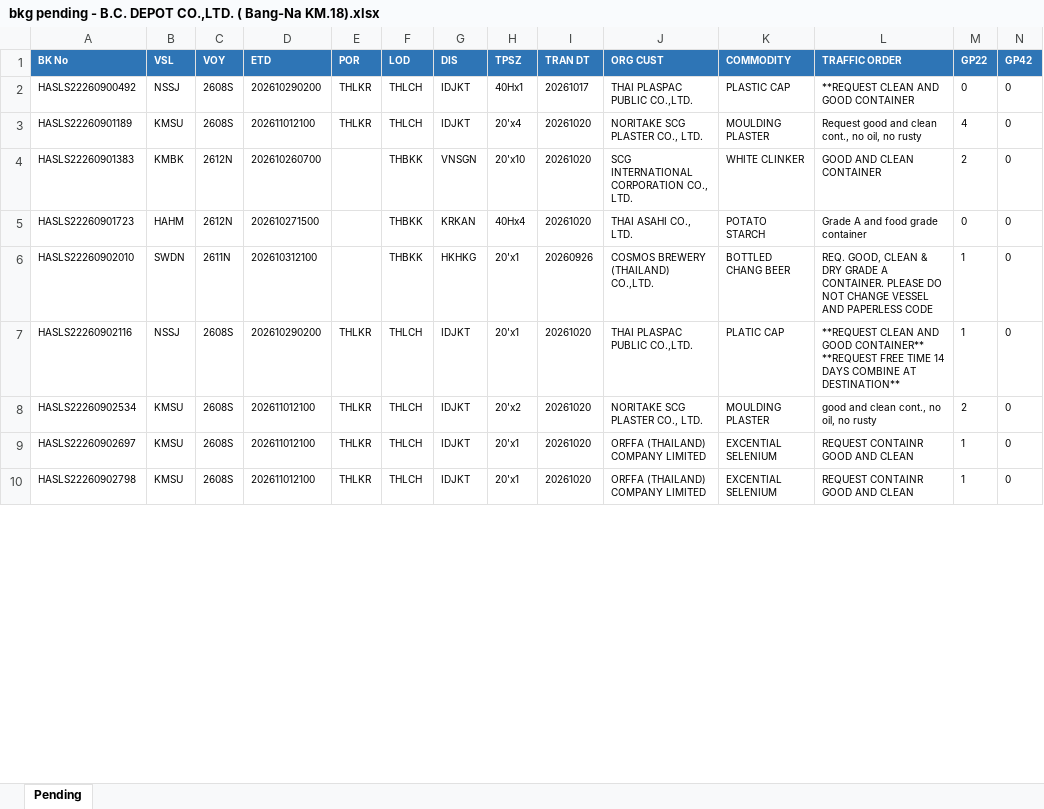
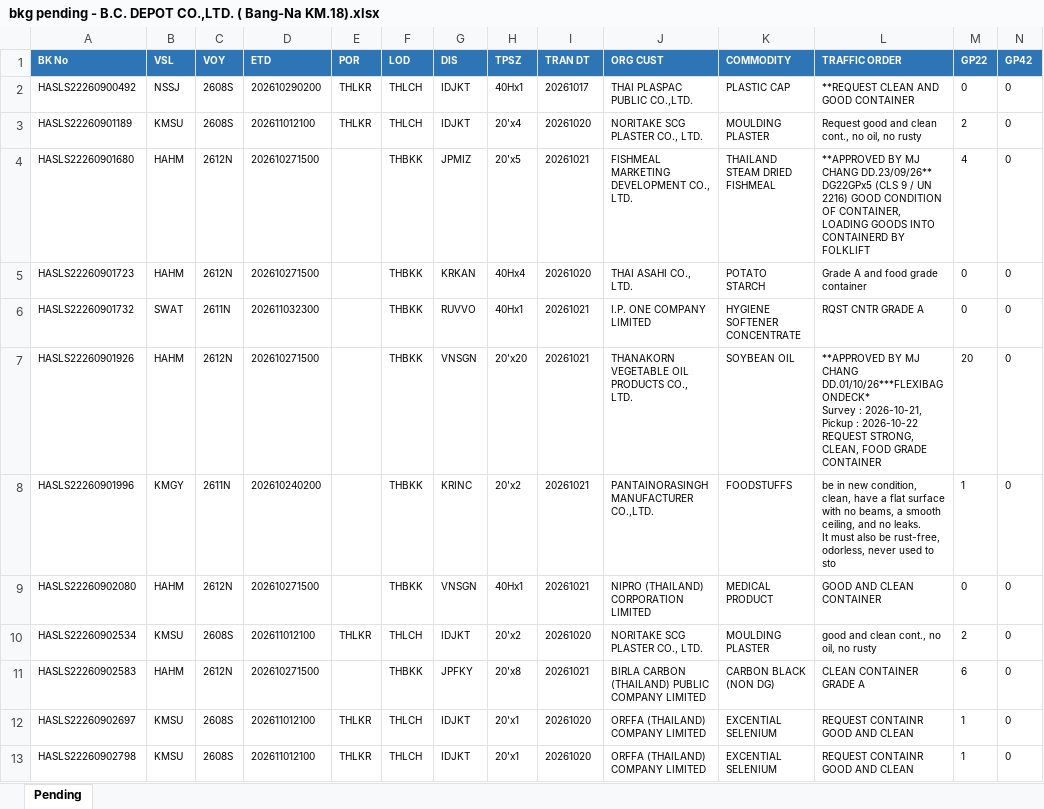
Before and after one commit to sirichai1265/booking-balance-dashboard, an Excel workbook: output/bkg pending - B.C. DEPOT CO.,LTD. ( Bang-Na KM.18).xlsx, sheet Pending, drawn as a sheet; only a part is shown; values as stored, in another font and other column widths than the file's, no borders; removed rows and columns are numbered as before the commit, all else as after; rows hold the shown columns only; ↵ is a line break in a cell; the diff covers the shown part only; the diff names each change by its address in the sheet, - before the commit and + after, or states it on an @@ line.

```diff
--- a/output/bkg pending - B.C. DEPOT CO.,LTD. ( Bang-Na KM.18).xlsx (sheet Pending)
+++ b/output/bkg pending - B.C. DEPOT CO.,LTD. ( Bang-Na KM.18).xlsx (sheet Pending)
-M3 (GP22): 4
+M3 (GP22): 2
-A4 (BK No): HASLS22260901383
+A4 (BK No): HASLS22260901680
-B4 (VSL): KMBK
+B4 (VSL): HAHM
-D4 (ETD): 202610260700
+D4 (ETD): 202610271500
-G4 (DIS): VNSGN
+G4 (DIS): JPMIZ
-H4 (TPSZ): 20'x10
+H4 (TPSZ): 20'x5
-I4 (TRAN DT): 20261020
+I4 (TRAN DT): 20261021
-J4 (ORG CUST): SCG INTERNATIONAL CORPORATION CO., LTD.
+J4 (ORG CUST): FISHMEAL MARKETING DEVELOPMENT CO., LTD.
-K4 (COMMODITY): WHITE CLINKER
+K4 (COMMODITY): THAILAND STEAM DRIED FISHMEAL
-L4 (TRAFFIC ORDER): GOOD AND CLEAN CONTAINER
+L4 (TRAFFIC ORDER): **APPROVED BY MJ CHANG DD.23/09/26** DG22GPx5 (CLS 9 / UN 2216) GOOD CONDITION OF CONTAINER, LOADING GOODS INTO CONTAINERD BY FOLKLIFT
-M4 (GP22): 2
+M4 (GP22): 4
+row 6: HASLS22260901732 | SWAT | 2611N | 202611032300 |  | THBKK | RUVVO | 40Hx1 | 20261021 | I.P. ONE COMPANY LIMITED | HYGIENE SOFTENER CONCENTRATE | RQST CNTR GRADE A | 0 | 0
+row 7: HASLS22260901926 | HAHM | 2612N | 202610271500 |  | THBKK | VNSGN | 20'x20 | 20261021 | THANAKORN VEGETABLE OIL PRODUCTS CO., LTD. | SOYBEAN OIL | **APPROVED BY MJ CHANG DD.01/10/26***FLEXIBAG ONDECK* ↵ Survey : 2026-10-21, Pickup : 2026-10-22 REQUEST STRONG, CLEAN, FOOD GRADE CONTAINER | 20 | 0
-A8 (BK No): HASLS22260902010
+A8 (BK No): HASLS22260901996
-B8 (VSL): SWDN
+B8 (VSL): KMGY
-D8 (ETD): 202610312100
+D8 (ETD): 202610240200
-G8 (DIS): HKHKG
+G8 (DIS): KRINC
-H8 (TPSZ): 20'x1
+H8 (TPSZ): 20'x2
-I8 (TRAN DT): 20260926
+I8 (TRAN DT): 20261021
-J8 (ORG CUST): COSMOS BREWERY (THAILAND) CO.,LTD.
+J8 (ORG CUST): PANTAINORASINGH MANUFACTURER CO.,LTD.
-K8 (COMMODITY): BOTTLED CHANG BEER
+K8 (COMMODITY): FOODSTUFFS
-L8 (TRAFFIC ORDER): REQ. GOOD, CLEAN & DRY GRADE A CONTAINER. PLEASE DO NOT CHANGE VESSEL AND PAPERLESS CODE
+L8 (TRAFFIC ORDER): be in new condition, clean, have a flat surface with no beams, a smooth ceiling, and no leaks. ↵ It must also be rust-free, odorless, never used to sto
-row 7: HASLS22260902116 | NSSJ | 2608S | 202610290200 | THLKR | THLCH | IDJKT | 20'x1 | 20261020 | THAI PLASPAC PUBLIC CO.,LTD. | PLATIC CAP | **REQUEST CLEAN AND GOOD CONTAINER** ↵ **REQUEST FREE TIME 14 DAYS COMBINE AT DESTINATION** | 1 | 0
+row 9: HASLS22260902080 | HAHM | 2612N | 202610271500 |  | THBKK | VNSGN | 40Hx1 | 20261021 | NIPRO (THAILAND) CORPORATION LIMITED | MEDICAL PRODUCT | GOOD AND CLEAN CONTAINER | 0 | 0
+row 11: HASLS22260902583 | HAHM | 2612N | 202610271500 |  | THBKK | JPFKY | 20'x8 | 20261021 | BIRLA CARBON (THAILAND) PUBLIC COMPANY LIMITED | CARBON BLACK (NON DG) | CLEAN CONTAINER GRADE A | 6 | 0
```
Also changed, not shown: 3 added rows, 8 removed rows and 53 edited cells elsewhere in this sheet, output/Booking Balance Summary.xlsx, output/bkg pending - CELLO.xlsx, 7 other files.
